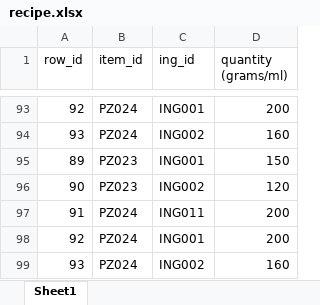
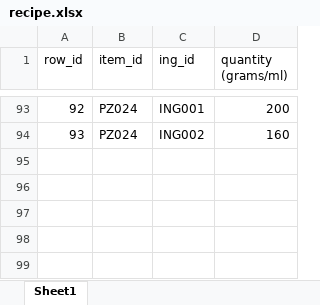
Before and after one commit to HerryTech/SQL-Projects, an Excel workbook: Ben_pizza/data/recipe.xlsx, sheet Sheet1, drawn as a sheet; only a part is shown, gaps mark what is left out; values as stored, in another font and other column widths than the file's, no borders; the diff names each change by its address in the sheet, - before the commit and + after, or states it on an @@ line.

Commit message:
Modify recipe table

```diff
--- a/Ben_pizza/data/recipe.xlsx (sheet Sheet1)
+++ b/Ben_pizza/data/recipe.xlsx (sheet Sheet1)
-row 95: 89 | PZ023 | ING001 | 150
-row 96: 90 | PZ023 | ING002 | 120
-row 97: 91 | PZ024 | ING011 | 200
-row 98: 92 | PZ024 | ING001 | 200
-row 99: 93 | PZ024 | ING002 | 160
```
